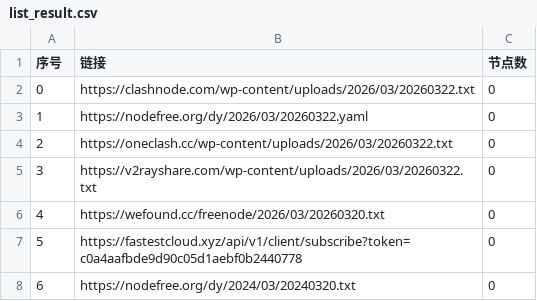
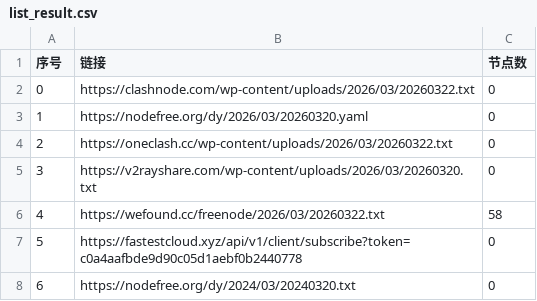
Before and after one commit to hellojimlee/AutoMergePublicNodes, a CSV file: list_result.csv, drawn as a sheet; only a part is shown.

```diff
--- a/list_result.csv
+++ b/list_result.csv
@@ -2,6 +2,6 @@
 0,https://clashnode.com/wp-content/uploads/2026/03/20260322.txt,0
-1,https://nodefree.org/dy/2026/03/20260322.yaml,0
+1,https://nodefree.org/dy/2026/03/20260320.yaml,0
 2,https://oneclash.cc/wp-content/uploads/2026/03/20260322.txt,0
-3,https://v2rayshare.com/wp-content/uploads/2026/03/20260322.txt,0
-4,https://wefound.cc/freenode/2026/03/20260320.txt,0
+3,https://v2rayshare.com/wp-content/uploads/2026/03/20260320.txt,0
+4,https://wefound.cc/freenode/2026/03/20260322.txt,58
 5,https://fastestcloud.xyz/api/v1/client/subscribe?token=c0a4aafbde9d90c05d1aebf0b2440778,0
```
Also changed, not shown: 4 other files.
